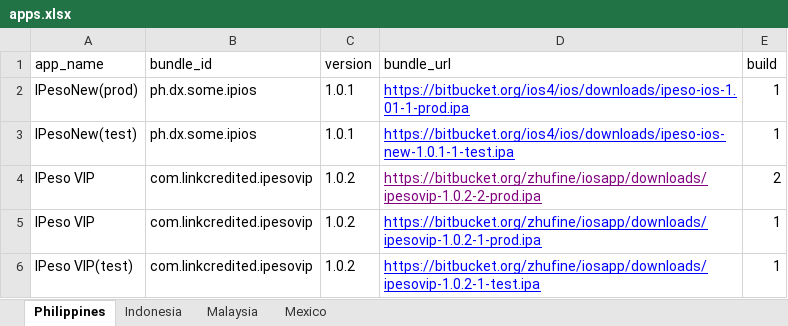
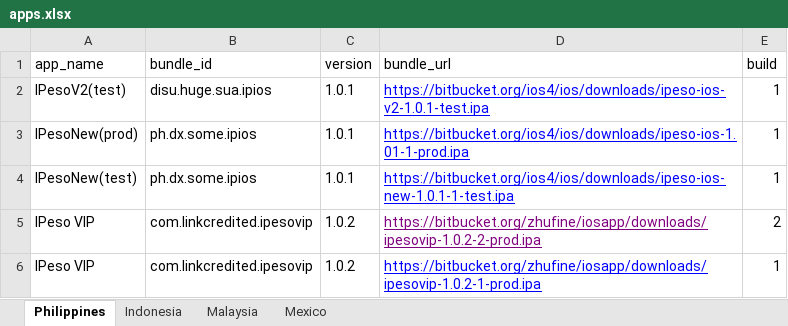
Before and after one commit to cop-dev/ios-apps, an Excel workbook: apps.xlsx, sheet Philippines, drawn as a sheet; only a part is shown; the shorter side is filled out with more unchanged rows; values as stored, in another font and other column widths than the file's, no borders; the diff names each change by its address in the sheet, - before the commit and + after, or states it on an @@ line.

Commit message:
new ipeso package

```diff
--- a/apps.xlsx (sheet Philippines)
+++ b/apps.xlsx (sheet Philippines)
+row 2: IPesoV2(test) | disu.huge.sua.ipios | 1.0.1 | https://bitbucket.org/ios4/ios/downloads/ipeso-ios-v2-1.0.1-test.ipa | 1
```
